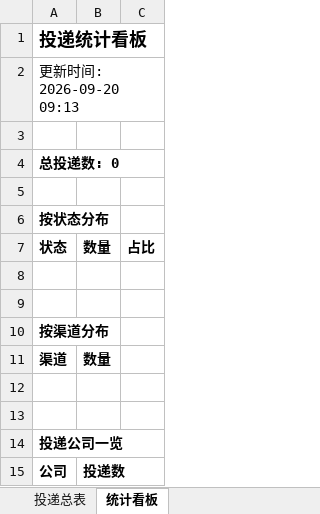
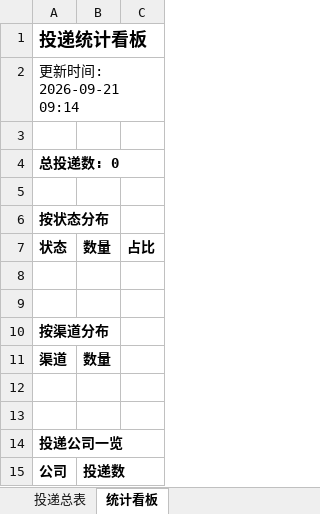
Before and after one commit to wency-git/campus-radar, an Excel workbook: reports/投递追踪表.xlsx, sheet 统计看板, drawn as a sheet; values as stored, in another font and other column widths than the file's, no borders; the diff names each change by its address in the sheet, - before the commit and + after, or states it on an @@ line.

```diff
--- a/reports/投递追踪表.xlsx (sheet 统计看板)
+++ b/reports/投递追踪表.xlsx (sheet 统计看板)
-A2: 更新时间: 2026-09-20 09:13
+A2: 更新时间: 2026-09-21 09:14
```
Also changed, not shown: 2 other files.
